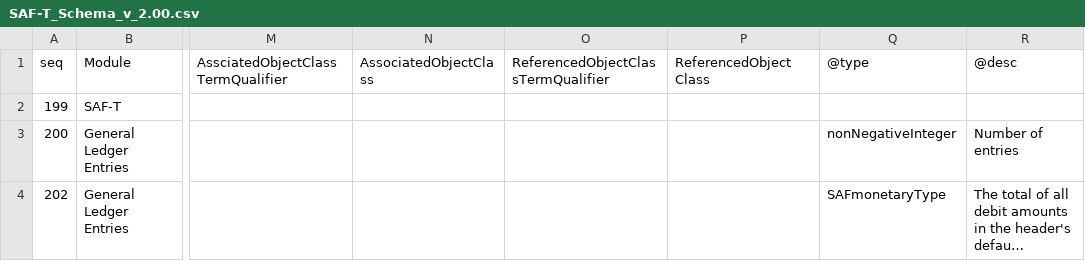
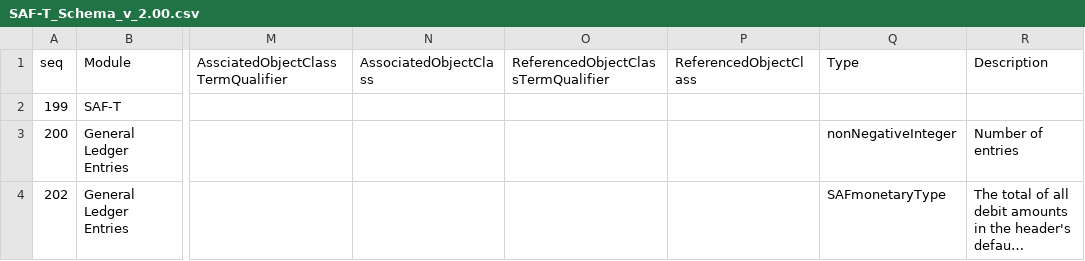
Before and after one commit to pontsoleil/Standard_Formats, a CSV file: data/SAF-T/SAF-T_Schema_v_2.00.csv, drawn as a sheet; only a part is shown, gaps mark what is left out; long unchanged cells end in …; the diff names each change by its address in the sheet, - before the commit and + after, or states it on an @@ line.

```diff
--- a/data/SAF-T/SAF-T_Schema_v_2.00.csv
+++ b/data/SAF-T/SAF-T_Schema_v_2.00.csv
-P1: ReferencedObject Class
+P1: ReferencedObjectClass
-Q1: @type
+Q1: Type
-R1: @desc
+R1: Description
```
Also changed, not shown: 4 other files.
